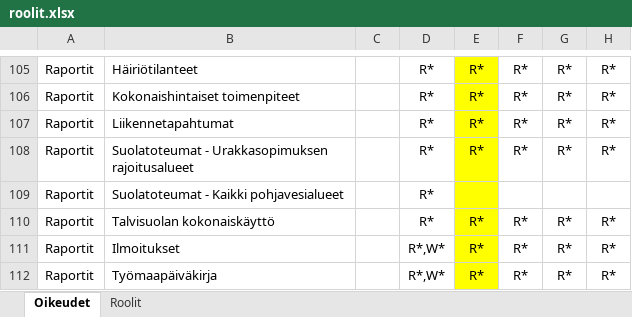
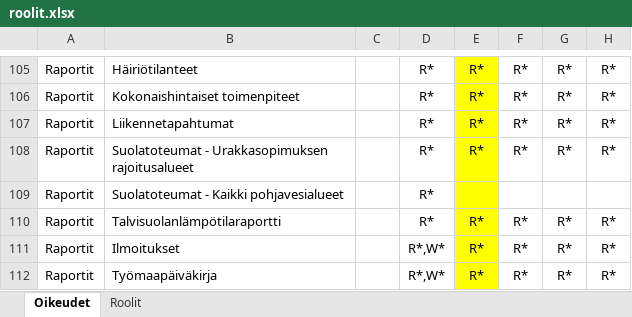
Before and after one commit to finnishtransportagency/harja, an Excel workbook: resources/roolit.xlsx, sheet Oikeudet, drawn as a sheet; only a part is shown, gaps mark what is left out; values as stored, in another font and other column widths than the file's, no borders; the diff names each change by its address in the sheet, - before the commit and + after, or states it on an @@ line.

```diff
--- a/resources/roolit.xlsx (sheet Oikeudet)
+++ b/resources/roolit.xlsx (sheet Oikeudet)
-B110: Talvisuolan kokonaiskäyttö
+B110: Talvisuolanlämpötilaraportti
```
Also changed, not shown: 1 other file.
